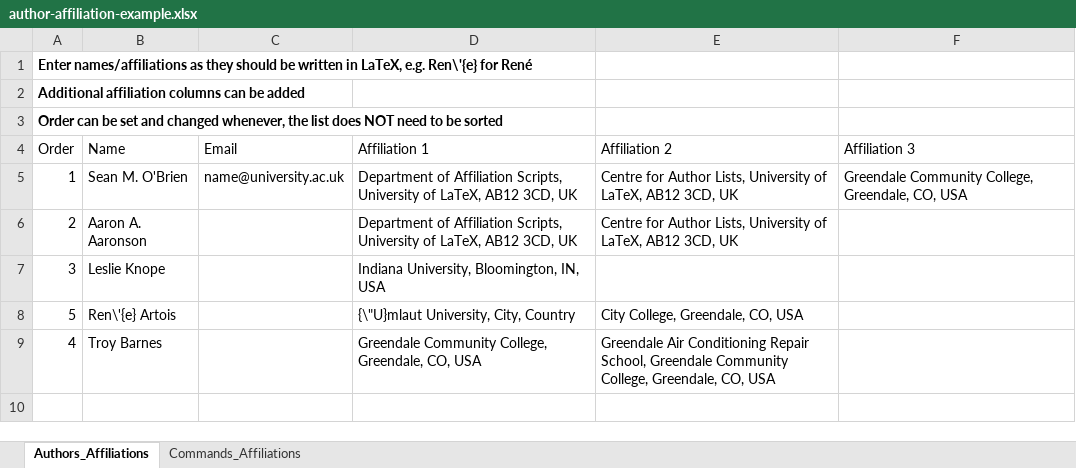
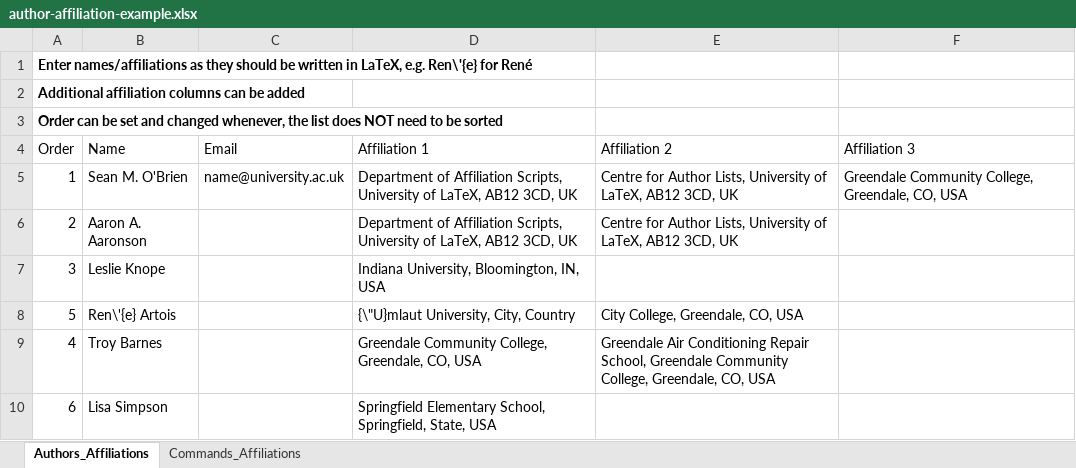
Before and after one commit to astro-sobrien/latex-author-affiliation-generator, an Excel workbook: author-affiliation-example.xlsx, sheet Authors_Affiliations, drawn as a sheet; values as stored, in another font and other column widths than the file's, no borders; charts and pictures not drawn; the diff names each change by its address in the sheet, - before the commit and + after, or states it on an @@ line.

Commit message:
Update author-affiliation-example.xlsx

```diff
--- a/author-affiliation-example.xlsx (sheet Authors_Affiliations)
+++ b/author-affiliation-example.xlsx (sheet Authors_Affiliations)
+row 10: 6 | Lisa Simpson |  | Springfield Elementary School, Springfield, State, USA
```
Also changed, not shown: sheet Commands_Affiliations.
